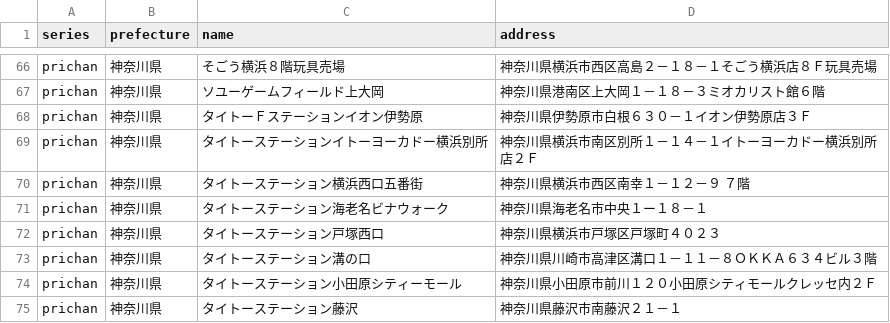
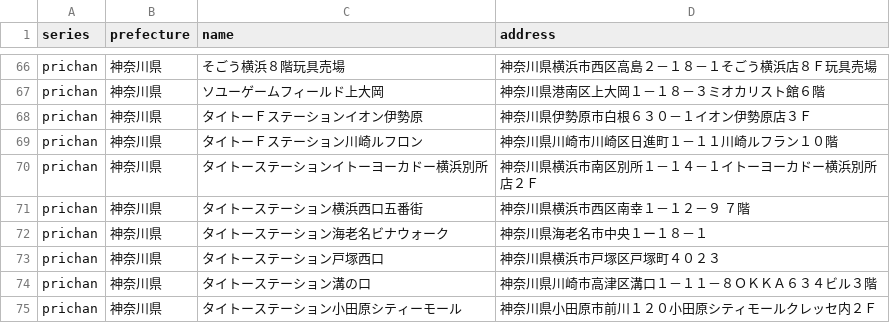
Before and after one commit to prickathon/prismdb, a CSV file: _data/shop/prichan_kanagawa.csv, drawn as a sheet; only a part is shown, gaps mark what is left out; the shorter side is filled out with more unchanged rows; the diff names each change by its address in the sheet, - before the commit and + after, or states it on an @@ line.

```diff
--- a/_data/shop/prichan_kanagawa.csv
+++ b/_data/shop/prichan_kanagawa.csv
+row 69: prichan | 神奈川県 | タイトーＦステーション川崎ルフロン | 神奈川県川崎市川崎区日進町１－１１川崎ルフラン１０階
```
Also changed, not shown: _data/shop/prichan_chiba.csv, _data/shop/prichan_gunma.csv, 3 other files.
